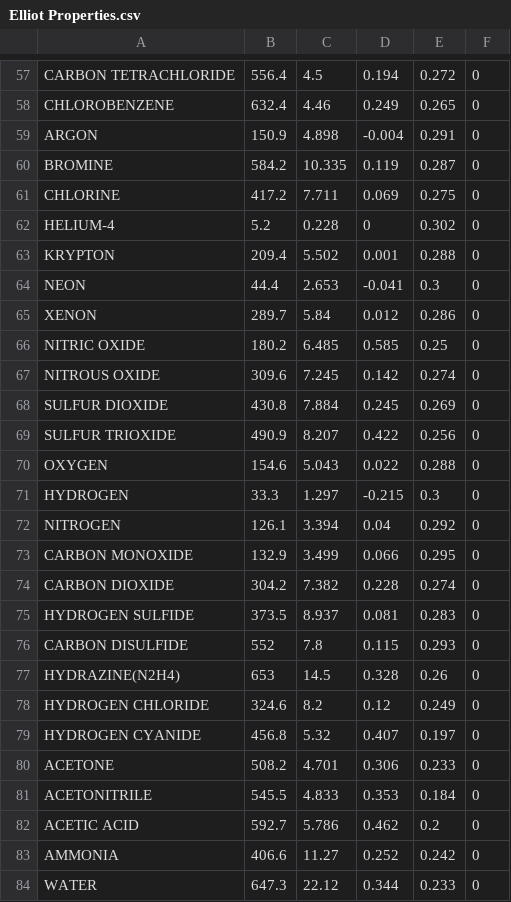
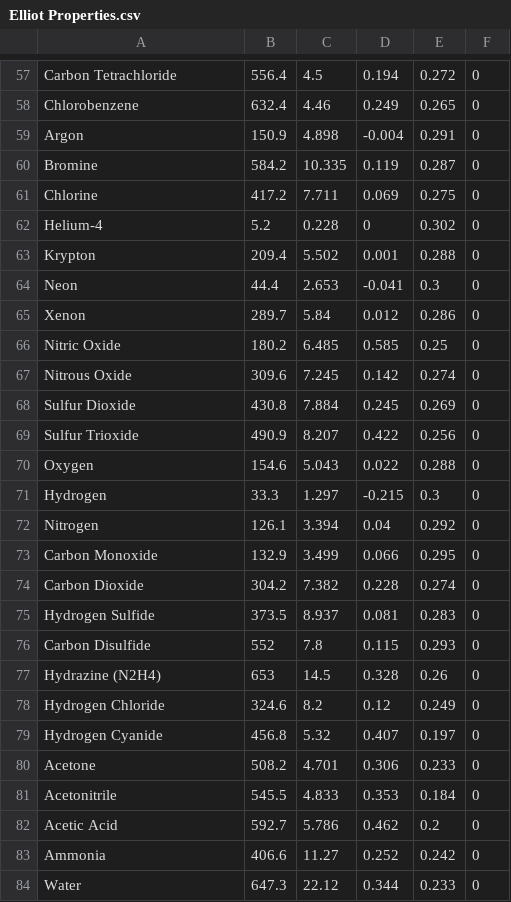
Before and after one commit to ryadmorvan/Chemotar, a CSV file: Empirical Tables/Physical Properties/Elliot Properties.csv, drawn as a sheet; only a part is shown, gaps mark what is left out; the diff covers the shown part only; the diff names each change by its address in the sheet, - before the commit and + after, or states it on an @@ line.

```diff
--- a/Empirical Tables/Physical Properties/Elliot Properties.csv
+++ b/Empirical Tables/Physical Properties/Elliot Properties.csv
-A57: CARBON TETRACHLORIDE
+A57: Carbon Tetrachloride
-A58: CHLOROBENZENE
+A58: Chlorobenzene
-A59: ARGON
+A59: Argon
-A60: BROMINE
+A60: Bromine
-A61: CHLORINE
+A61: Chlorine
-A62: HELIUM-4
+A62: Helium-4
-A63: KRYPTON
+A63: Krypton
-A64: NEON
+A64: Neon
-A65: XENON
+A65: Xenon
-A66: NITRIC OXIDE
+A66: Nitric Oxide
-A67: NITROUS OXIDE
+A67: Nitrous Oxide
-A68: SULFUR DIOXIDE
+A68: Sulfur Dioxide
-A69: SULFUR TRIOXIDE
+A69: Sulfur Trioxide
-A70: OXYGEN
+A70: Oxygen
-A71: HYDROGEN
+A71: Hydrogen
-A72: NITROGEN
+A72: Nitrogen
-A73: CARBON MONOXIDE
+A73: Carbon Monoxide
-A74: CARBON DIOXIDE
+A74: Carbon Dioxide
-A75: HYDROGEN SULFIDE
+A75: Hydrogen Sulfide
-A76: CARBON DISULFIDE
+A76: Carbon Disulfide
-A77: HYDRAZINE(N2H4)
+A77: Hydrazine (N2H4)
-A78: HYDROGEN CHLORIDE
+A78: Hydrogen Chloride
-A79: HYDROGEN CYANIDE
+A79: Hydrogen Cyanide
-A80: ACETONE
+A80: Acetone
-A81: ACETONITRILE
+A81: Acetonitrile
-A82: ACETIC ACID
+A82: Acetic Acid
-A83: AMMONIA
+A83: Ammonia
-A84: WATER
+A84: Water
```
Also changed, not shown: 56 edited cells elsewhere in this file, Empirical Tables/Physical Properties/Ideal Gas Heat Capacity Coefficients.csv.
